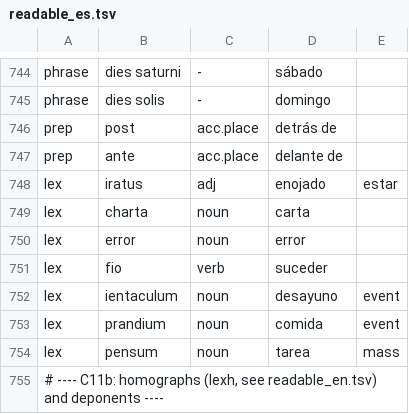
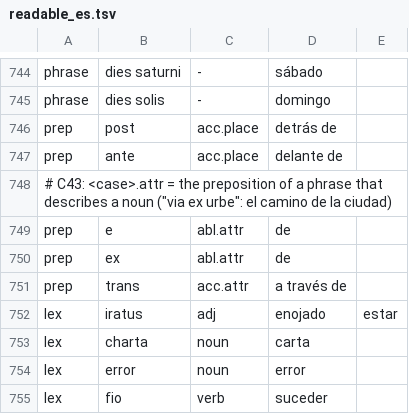
Before and after one commit to oldenKnight/vetusPoeta, a TSV file: data/curated/readable_es.tsv, drawn as a sheet; only a part is shown, gaps mark what is left out; the shorter side is filled out with more unchanged rows.

```diff
--- a/data/curated/readable_es.tsv
+++ b/data/curated/readable_es.tsv
@@ -747,2 +747,6 @@ prep	post	acc.place	detrás de
 prep	ante	acc.place	delante de
+# C43: <case>.attr = the preposition of a phrase that describes a noun ("via ex urbe": el camino de la ciudad)
+prep	e	abl.attr	de
+prep	ex	abl.attr	de
+prep	trans	acc.attr	a través de
 lex	iratus	adj	enojado	estar
```
Also changed, not shown: data/curated/readable_en.tsv, 7 other files.
